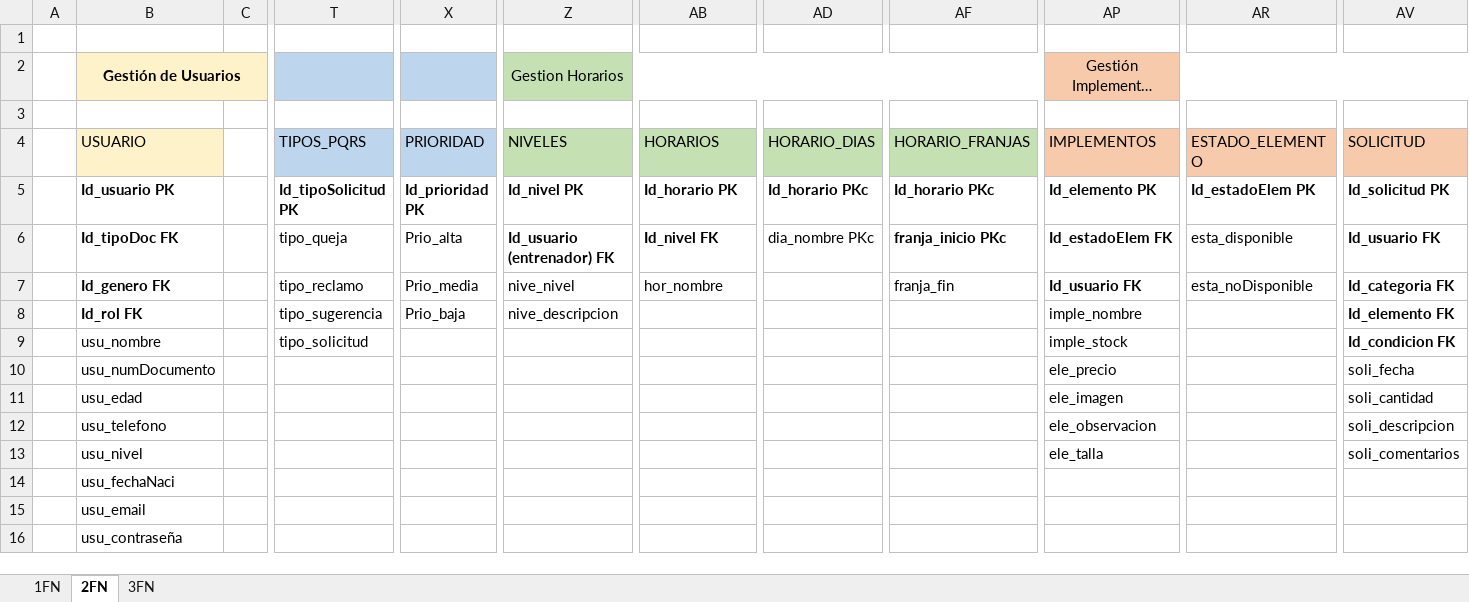
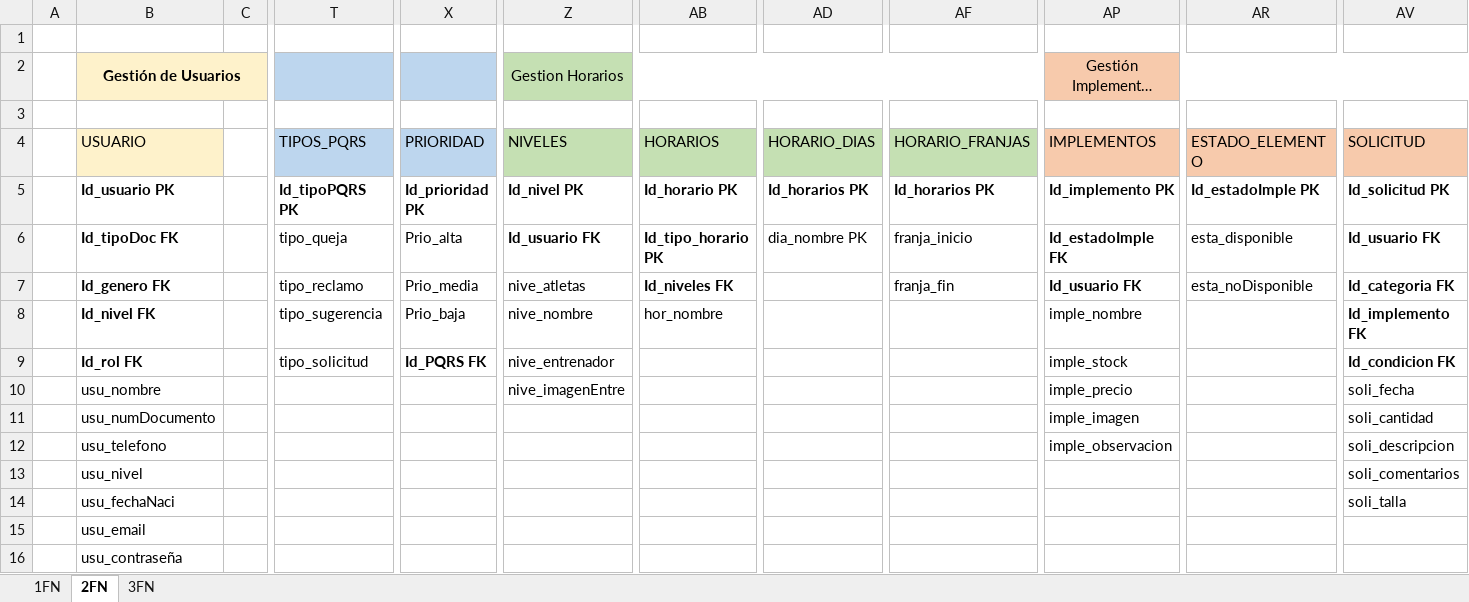
Before and after one commit to DONLEO21/Proyecto_CheerClick_Systems, an Excel workbook: Documentación/Trimestre III/Normalización Proyecto CheerClick.xlsx, sheet 2FN, drawn as a sheet; only a part is shown, gaps mark what is left out; long unchanged cells end in …; values as stored, in another font and other column widths than the file's, no borders; charts and pictures not drawn; the diff names each change by its address in the sheet, - before the commit and + after, or states it on an @@ line.

```diff
--- a/Documentación/Trimestre III/Normalización Proyecto CheerClick.xlsx (sheet 2FN)
+++ b/Documentación/Trimestre III/Normalización Proyecto CheerClick.xlsx (sheet 2FN)
-T5 (TIPOS_PQRS): Id_tipoSolicitud PK
+T5 (TIPOS_PQRS): Id_tipoPQRS PK
-AD5 (HORARIO_DIAS): Id_horario PKc
+AD5 (HORARIO_DIAS): Id_horarios PK
-AF5 (HORARIO_FRANJAS): Id_horario PKc
+AF5 (HORARIO_FRANJAS): Id_horarios PK
-AP5 (IMPLEMENTOS): Id_elemento PK
+AP5 (IMPLEMENTOS): Id_implemento PK
-AR5 (ESTADO_ELEMENTO): Id_estadoElem PK
+AR5 (ESTADO_ELEMENTO): Id_estadoImple PK
-Z6 (NIVELES): Id_usuario (entrenador) FK
+Z6 (NIVELES): Id_usuario FK
-AB6 (HORARIOS): Id_nivel FK
+AB6 (HORARIOS): Id_tipo_horario PK
-AD6 (HORARIO_DIAS): dia_nombre PKc
+AD6 (HORARIO_DIAS): dia_nombre PK
-AF6 (HORARIO_FRANJAS): franja_inicio PKc
+AF6 (HORARIO_FRANJAS): franja_inicio
-AF6 bold: on
+AF6 bold: off
-AP6 (IMPLEMENTOS): Id_estadoElem FK
+AP6 (IMPLEMENTOS): Id_estadoImple FK
-Z7 (NIVELES): nive_nivel
+Z7 (NIVELES): nive_atletas
-AB7 (HORARIOS): hor_nombre
+AB7 (HORARIOS): Id_niveles FK
-AB7 bold: off
+AB7 bold: on
-B8 (USUARIO): Id_rol FK
+B8 (USUARIO): Id_nivel FK
-Z8 (NIVELES): nive_descripcion
+Z8 (NIVELES): nive_nombre
-AB8 (HORARIOS): (empty)
+AB8 (HORARIOS): hor_nombre
-AV8 (SOLICITUD): Id_elemento FK
+AV8 (SOLICITUD): Id_implemento FK
-B9 (USUARIO): usu_nombre
+B9 (USUARIO): Id_rol FK
-B9 bold: off
+B9 bold: on
-X9 (PRIORIDAD): (empty)
+X9 (PRIORIDAD): Id_PQRS FK
-Z9 (NIVELES): (empty)
+Z9 (NIVELES): nive_entrenador
-B10 (USUARIO): usu_numDocumento
+B10 (USUARIO): usu_nombre
-Z10 (NIVELES): (empty)
+Z10 (NIVELES): nive_imagenEntre
-AP10 (IMPLEMENTOS): ele_precio
+AP10 (IMPLEMENTOS): imple_precio
-B11 (USUARIO): usu_edad
+B11 (USUARIO): usu_numDocumento
-AP11 (IMPLEMENTOS): ele_imagen
+AP11 (IMPLEMENTOS): imple_imagen
-AP12 (IMPLEMENTOS): ele_observacion
+AP12 (IMPLEMENTOS): imple_observacion
-AP13 (IMPLEMENTOS): ele_talla
+AP13 (IMPLEMENTOS): (empty)
-AV14 (SOLICITUD): (empty)
+AV14 (SOLICITUD): soli_talla
```
Also changed, not shown: sheet 3FN, sheet 1FN.
